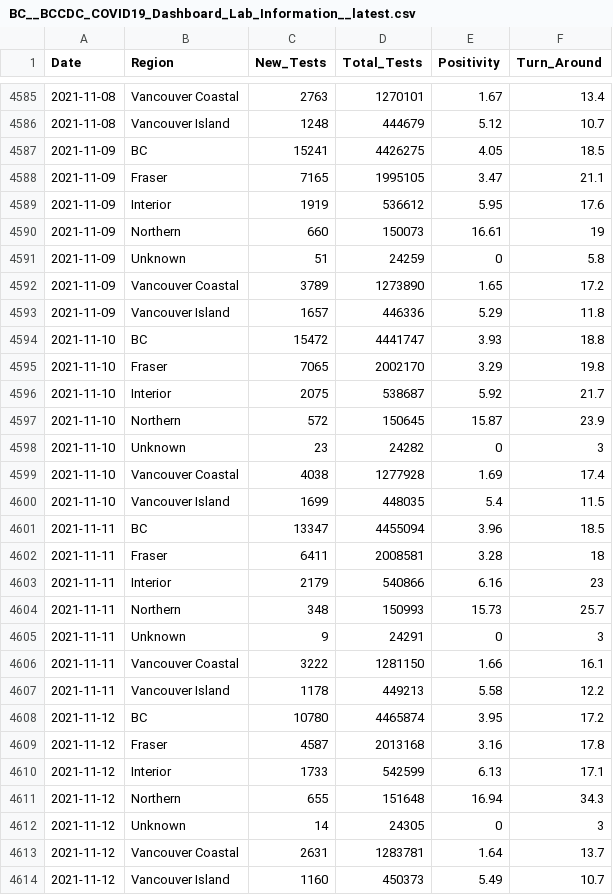
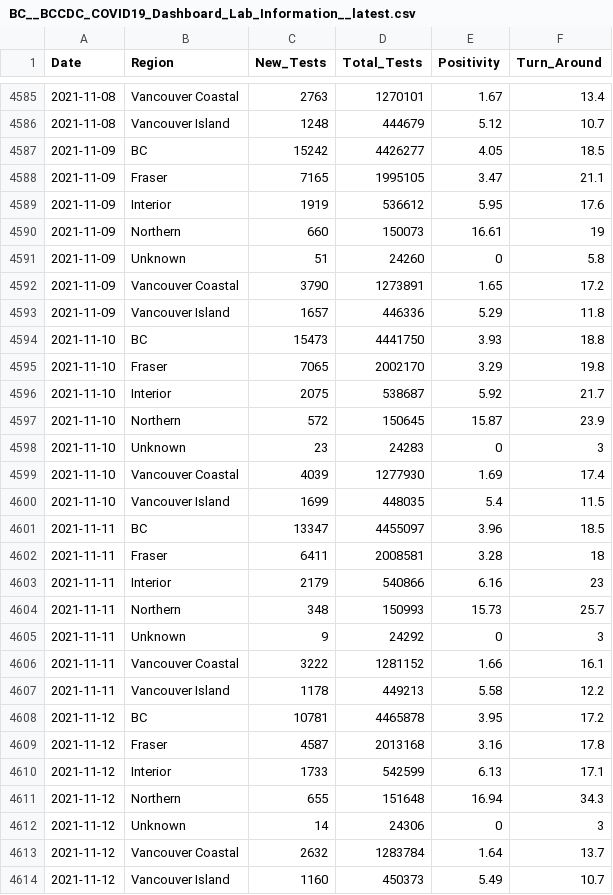
Before and after one commit to dlanger/coronavirus-hc-infobase-archive, a CSV file: BC__BCCDC_COVID19_Dashboard_Lab_Information__latest.csv, drawn as a sheet; only a part is shown, gaps mark what is left out; the diff covers the shown part only.

```diff
--- a/BC__BCCDC_COVID19_Dashboard_Lab_Information__latest.csv
+++ b/BC__BCCDC_COVID19_Dashboard_Lab_Information__latest.csv
@@ -4586,3 +4586,3 @@ Date,Region,New_Tests,Total_Tests,Positivity,Turn_Around
 2021-11-08,Vancouver Island,1248,444679,5.12,10.7
-2021-11-09,BC,15241,4426275,4.05,18.5
+2021-11-09,BC,15242,4426277,4.05,18.5
 2021-11-09,Fraser,7165,1995105,3.47,21.1
@@ -4590,6 +4590,6 @@ Date,Region,New_Tests,Total_Tests,Positivity,Turn_Around
 2021-11-09,Northern,660,150073,16.61,19
-2021-11-09,Unknown,51,24259,0,5.8
-2021-11-09,Vancouver Coastal,3789,1273890,1.65,17.2
+2021-11-09,Unknown,51,24260,0,5.8
+2021-11-09,Vancouver Coastal,3790,1273891,1.65,17.2
 2021-11-09,Vancouver Island,1657,446336,5.29,11.8
-2021-11-10,BC,15472,4441747,3.93,18.8
+2021-11-10,BC,15473,4441750,3.93,18.8
 2021-11-10,Fraser,7065,2002170,3.29,19.8
@@ -4597,6 +4597,6 @@ Date,Region,New_Tests,Total_Tests,Positivity,Turn_Around
 2021-11-10,Northern,572,150645,15.87,23.9
-2021-11-10,Unknown,23,24282,0,3
-2021-11-10,Vancouver Coastal,4038,1277928,1.69,17.4
+2021-11-10,Unknown,23,24283,0,3
+2021-11-10,Vancouver Coastal,4039,1277930,1.69,17.4
 2021-11-10,Vancouver Island,1699,448035,5.4,11.5
-2021-11-11,BC,13347,4455094,3.96,18.5
+2021-11-11,BC,13347,4455097,3.96,18.5
 2021-11-11,Fraser,6411,2008581,3.28,18
@@ -4604,6 +4604,6 @@ Date,Region,New_Tests,Total_Tests,Positivity,Turn_Around
 2021-11-11,Northern,348,150993,15.73,25.7
-2021-11-11,Unknown,9,24291,0,3
-2021-11-11,Vancouver Coastal,3222,1281150,1.66,16.1
+2021-11-11,Unknown,9,24292,0,3
+2021-11-11,Vancouver Coastal,3222,1281152,1.66,16.1
 2021-11-11,Vancouver Island,1178,449213,5.58,12.2
-2021-11-12,BC,10780,4465874,3.95,17.2
+2021-11-12,BC,10781,4465878,3.95,17.2
 2021-11-12,Fraser,4587,2013168,3.16,17.8
@@ -4611,4 +4611,4 @@ Date,Region,New_Tests,Total_Tests,Positivity,Turn_Around
 2021-11-12,Northern,655,151648,16.94,34.3
-2021-11-12,Unknown,14,24305,0,3
-2021-11-12,Vancouver Coastal,2631,1283781,1.64,13.7
+2021-11-12,Unknown,14,24306,0,3
+2021-11-12,Vancouver Coastal,2632,1283784,1.64,13.7
 2021-11-12,Vancouver Island,1160,450373,5.49,10.7
```
Also changed, not shown: 7 added rows and 90 edited cells elsewhere in this file, 3 other files.
